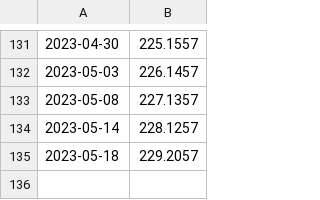
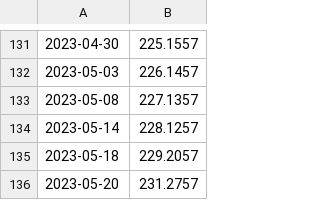
Before and after one commit to syki66/cookierun-crystal-simulator, a CSV file: crystal.csv, drawn as a sheet; only a part is shown, gaps mark what is left out; the diff names each change by its address in the sheet, - before the commit and + after, or states it on an @@ line.

Commit message:
Update crystal.csv

```diff
--- a/crystal.csv
+++ b/crystal.csv
+row 136: 2023-05-20 | 231.2757
```
